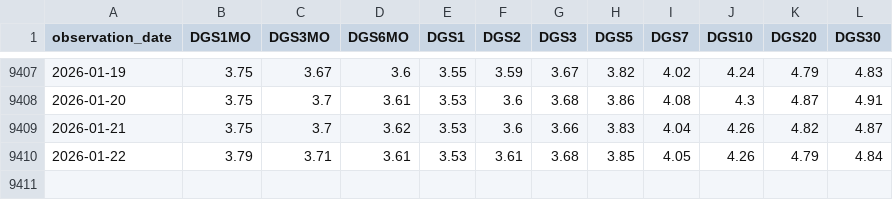
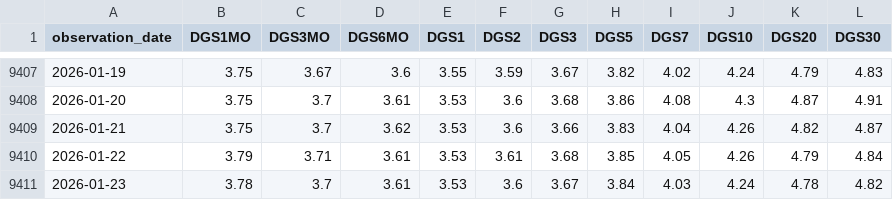
Before and after one commit to aethrixdev/cross_market_dashboard, a CSV file: data/processed/us_yields.csv, drawn as a sheet; only a part is shown, gaps mark what is left out.

Commit message:
auto: daily data refresh

```diff
--- a/data/processed/us_yields.csv
+++ b/data/processed/us_yields.csv
@@ -9410 +9410,2 @@ observation_date,DGS1MO,DGS3MO,DGS6MO,DGS1,DGS2,DGS3,DGS5,DGS7,DGS10,DGS20,DGS30
 2026-01-22,3.79,3.71,3.61,3.53,3.61,3.68,3.85,4.05,4.26,4.79,4.84
+2026-01-23,3.78,3.7,3.61,3.53,3.6,3.67,3.84,4.03,4.24,4.78,4.82
```
Also changed, not shown: data/raw/cross_EURUSDX.csv, data/raw/cross_JPYX.csv, 24 other files.
